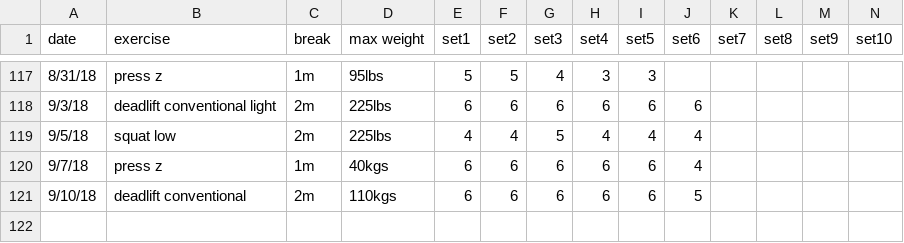
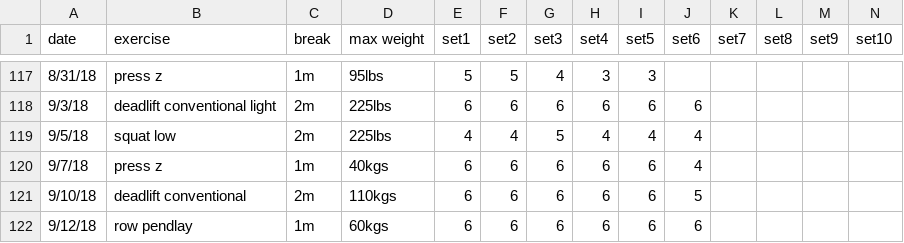
Before and after one commit to solenoid/exercise, a CSV file: 2018.csv, drawn as a sheet; only a part is shown, gaps mark what is left out; the diff names each change by its address in the sheet, - before the commit and + after, or states it on an @@ line.

Commit message:
first time trying out pendlay rows and they felt great and a bit light, but later sets weren't as consistent past the first 3 reps

```diff
--- a/2018.csv
+++ b/2018.csv
+row 122: 9/12/18 | row pendlay | 1m | 60kgs | 6 | 6 | 6 | 6 | 6 | 6
```
